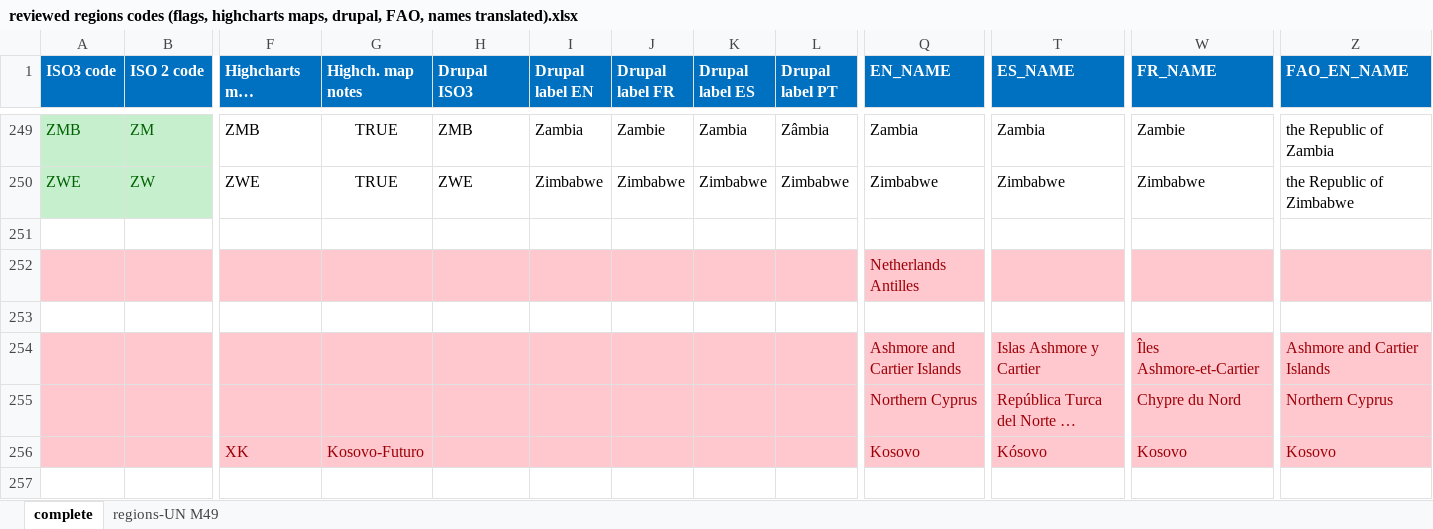
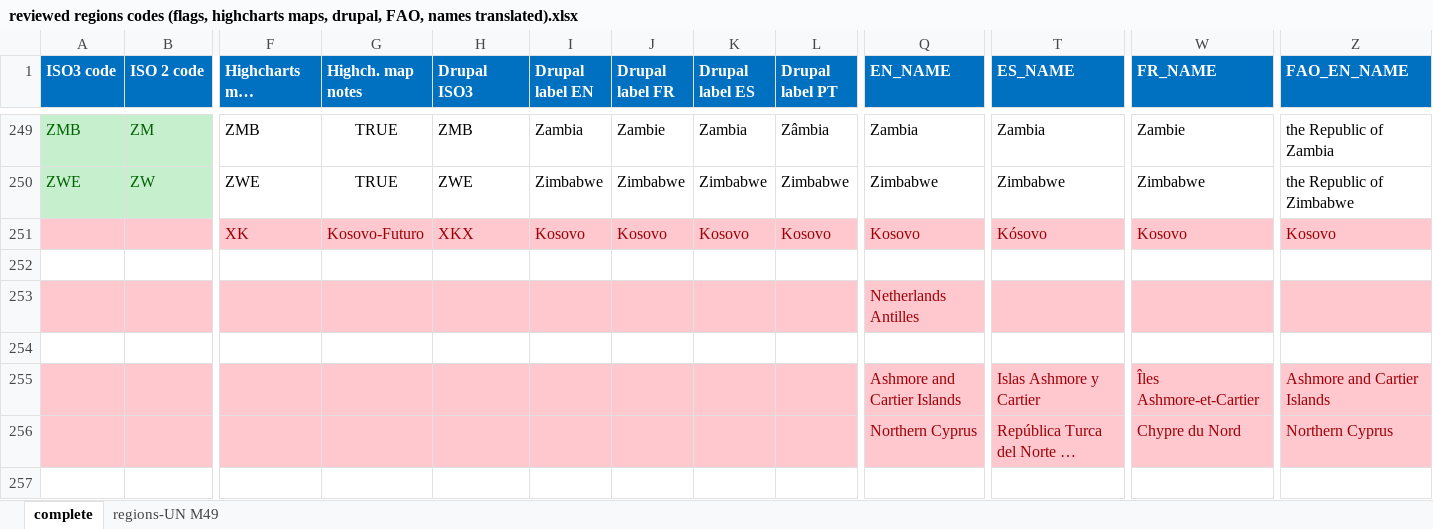
Before and after one commit to landportal/data, an Excel workbook: regions/reviewed regions codes (flags, highcharts maps, drupal, FAO, names translated).xlsx, sheet complete, drawn as a sheet; only a part is shown, gaps mark what is left out; long unchanged cells end in …; values as stored, in another font and other column widths than the file's, no borders; charts and pictures not drawn; removed rows and columns are numbered as before the commit, all else as after; rows hold the shown columns only; the diff names each change by its address in the sheet, - before the commit and + after, or states it on an @@ line.

Commit message:
update information about Kosovo

```diff
--- a/regions/reviewed regions codes (flags, highcharts maps, drupal, FAO, names translated).xlsx (sheet complete)
+++ b/regions/reviewed regions codes (flags, highcharts maps, drupal, FAO, names translated).xlsx (sheet complete)
+row 251:  |  | XK | Kosovo-Futuro | XKX | Kosovo | Kosovo | Kosovo | Kosovo | Kosovo | Kósovo | Kosovo | Kosovo
-row 256:  |  | XK | Kosovo-Futuro |  |  |  |  |  | Kosovo | Kósovo | Kosovo | Kosovo
```
Also changed, not shown: charts or pictures.
